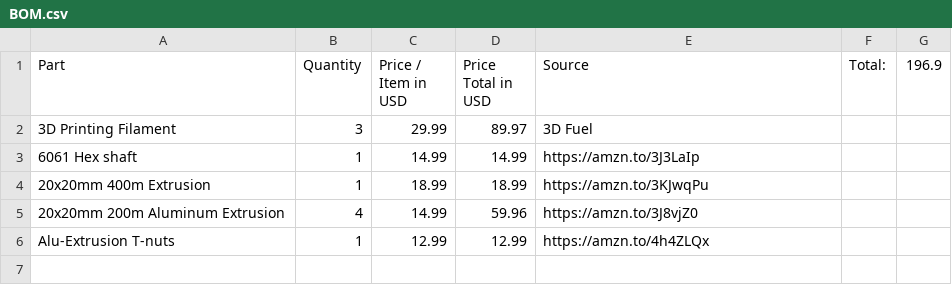
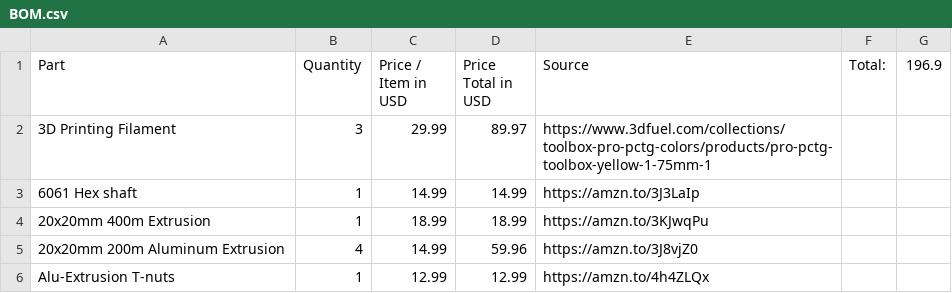
Before and after one commit to AZ3Dp/Single-Shaft-Shredder, a CSV file: BOM.csv, drawn as a sheet.

Commit message:
Update BOM.csv
added link for filament (PCTG)

```diff
--- a/BOM.csv
+++ b/BOM.csv
@@ -1,3 +1,3 @@
 Part,Quantity,Price / Item in USD,Price Total in USD,Source,Total:,196.9
-3D Printing Filament,3,29.99,89.97,3D Fuel,,
+3D Printing Filament,3,29.99,89.97,https://www.3dfuel.com/collections/toolbox-pro-pctg-colors/products/pro-pctg-toolbox-yellow-1-75mm-1,,
 6061 Hex shaft,1,14.99,14.99,https://amzn.to/3J3LaIp,,
```
